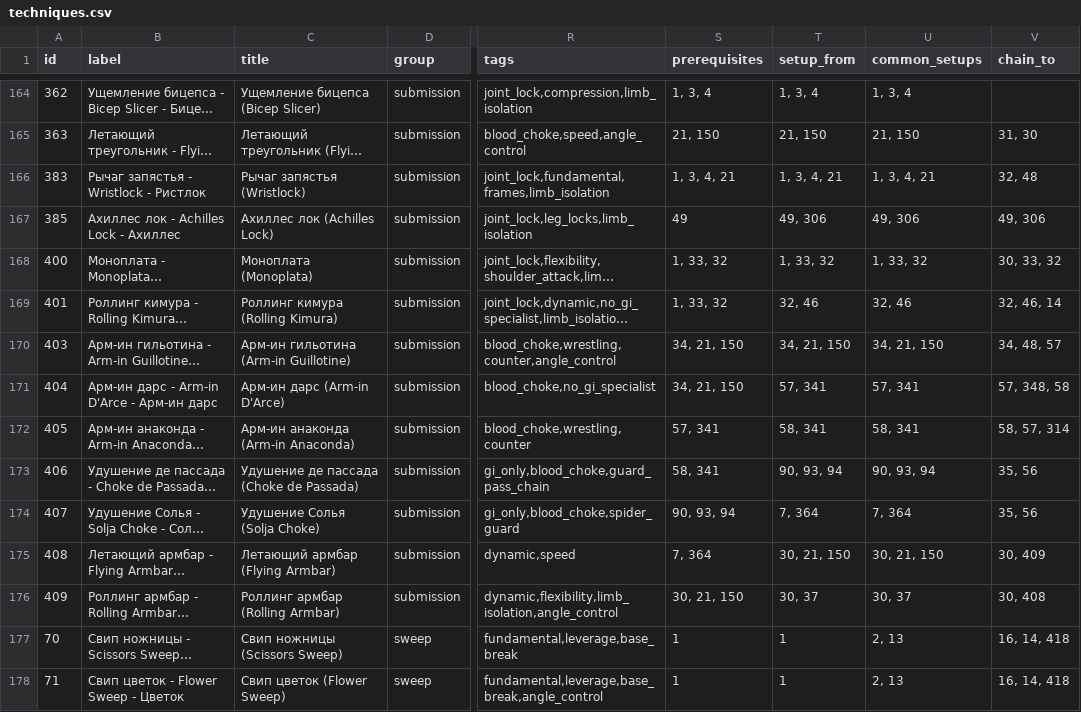
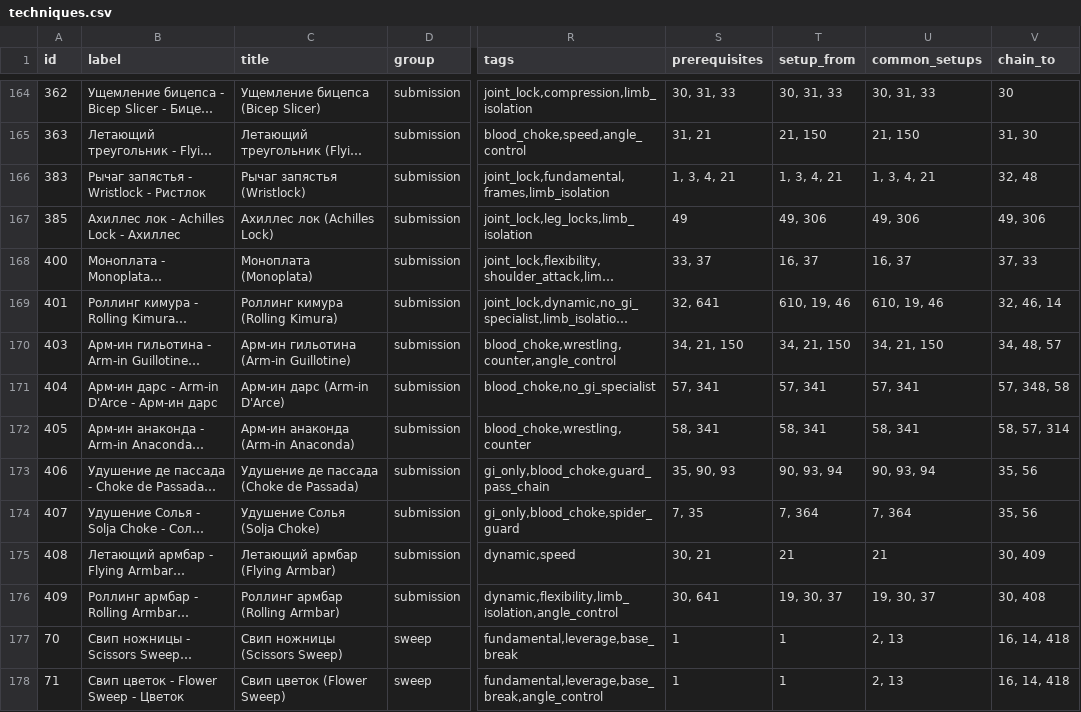
Before and after one commit to khrapovitskiyivan-lgtm/BJJ-Companion, a CSV file: data/techniques.csv, drawn as a sheet; only a part is shown, gaps mark what is left out; long unchanged cells end in …; the diff covers the shown part only; the diff names each change by its address in the sheet, - before the commit and + after, or states it on an @@ line.

```diff
--- a/data/techniques.csv
+++ b/data/techniques.csv
-S164 (prerequisites): 1, 3, 4
+S164 (prerequisites): 30, 31, 33
-T164 (setup_from): 1, 3, 4
+T164 (setup_from): 30, 31, 33
-U164 (common_setups): 1, 3, 4
+U164 (common_setups): 30, 31, 33
-V164 (chain_to): (empty)
+V164 (chain_to): 30
-S165 (prerequisites): 21, 150
+S165 (prerequisites): 31, 21
-C168 (title): Моноплатa (Monoplata)
+C168 (title): Моноплата (Monoplata)
-S168 (prerequisites): 1, 33, 32
+S168 (prerequisites): 33, 37
-T168 (setup_from): 1, 33, 32
+T168 (setup_from): 16, 37
-U168 (common_setups): 1, 33, 32
+U168 (common_setups): 16, 37
-V168 (chain_to): 30, 33, 32
+V168 (chain_to): 37, 33
-S169 (prerequisites): 1, 33, 32
+S169 (prerequisites): 32, 641
-T169 (setup_from): 32, 46
+T169 (setup_from): 610, 19, 46
-U169 (common_setups): 32, 46
+U169 (common_setups): 610, 19, 46
-S171 (prerequisites): 34, 21, 150
+S171 (prerequisites): 57, 341
-S172 (prerequisites): 57, 341
+S172 (prerequisites): 58, 341
-S173 (prerequisites): 58, 341
+S173 (prerequisites): 35, 90, 93
-S174 (prerequisites): 90, 93, 94
+S174 (prerequisites): 7, 35
-S175 (prerequisites): 7, 364
+S175 (prerequisites): 30, 21
-T175 (setup_from): 30, 21, 150
+T175 (setup_from): 21
-U175 (common_setups): 30, 21, 150
+U175 (common_setups): 21
-S176 (prerequisites): 30, 21, 150
+S176 (prerequisites): 30, 641
-T176 (setup_from): 30, 37
+T176 (setup_from): 19, 30, 37
-U176 (common_setups): 30, 37
+U176 (common_setups): 19, 30, 37
```
Also changed, not shown: 31 edited cells elsewhere in this file, 2 other files.
